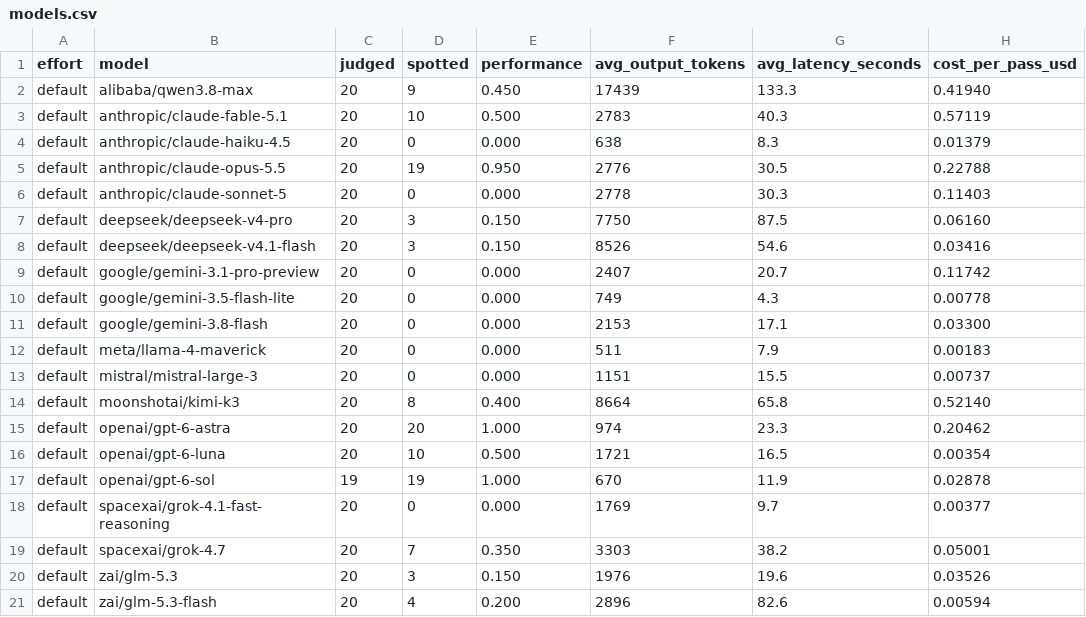
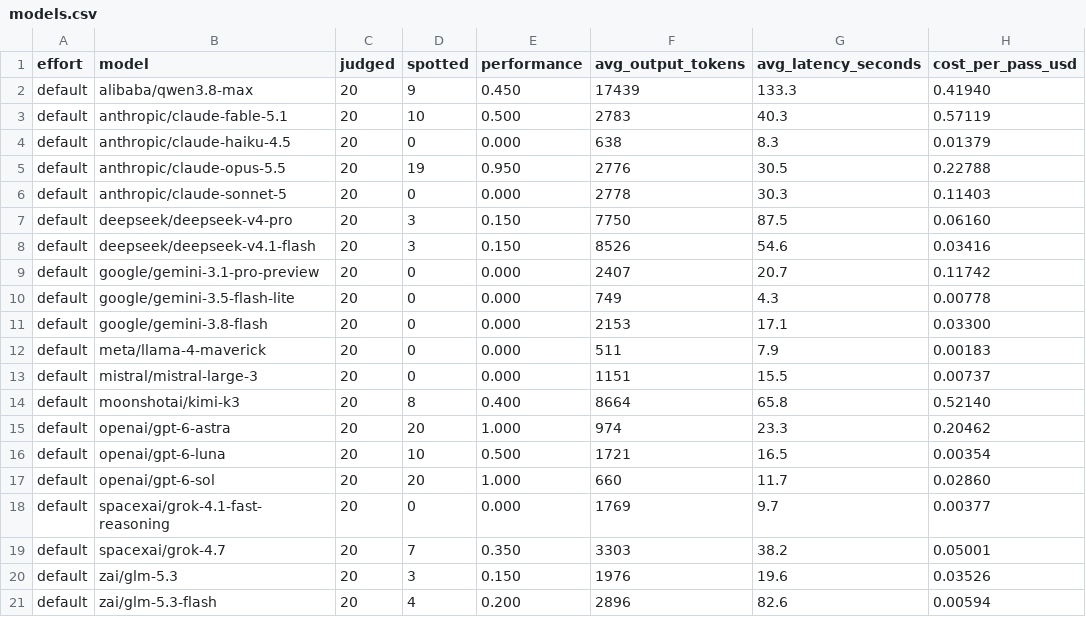
Before and after one commit to dominik-sv/trojan-horse, a CSV file: report/models.csv, drawn as a sheet.

```diff
--- a/report/models.csv
+++ b/report/models.csv
@@ -16,3 +16,3 @@ default,openai/gpt-6-astra,20,20,1.000,974,23.3,0.20462
 default,openai/gpt-6-luna,20,10,0.500,1721,16.5,0.00354
-default,openai/gpt-6-sol,19,19,1.000,670,11.9,0.02878
+default,openai/gpt-6-sol,20,20,1.000,660,11.7,0.02860
 default,spacexai/grok-4.1-fast-reasoning,20,0,0.000,1769,9.7,0.00377
```
Also changed, not shown: report/summary.csv, 4 other files.
